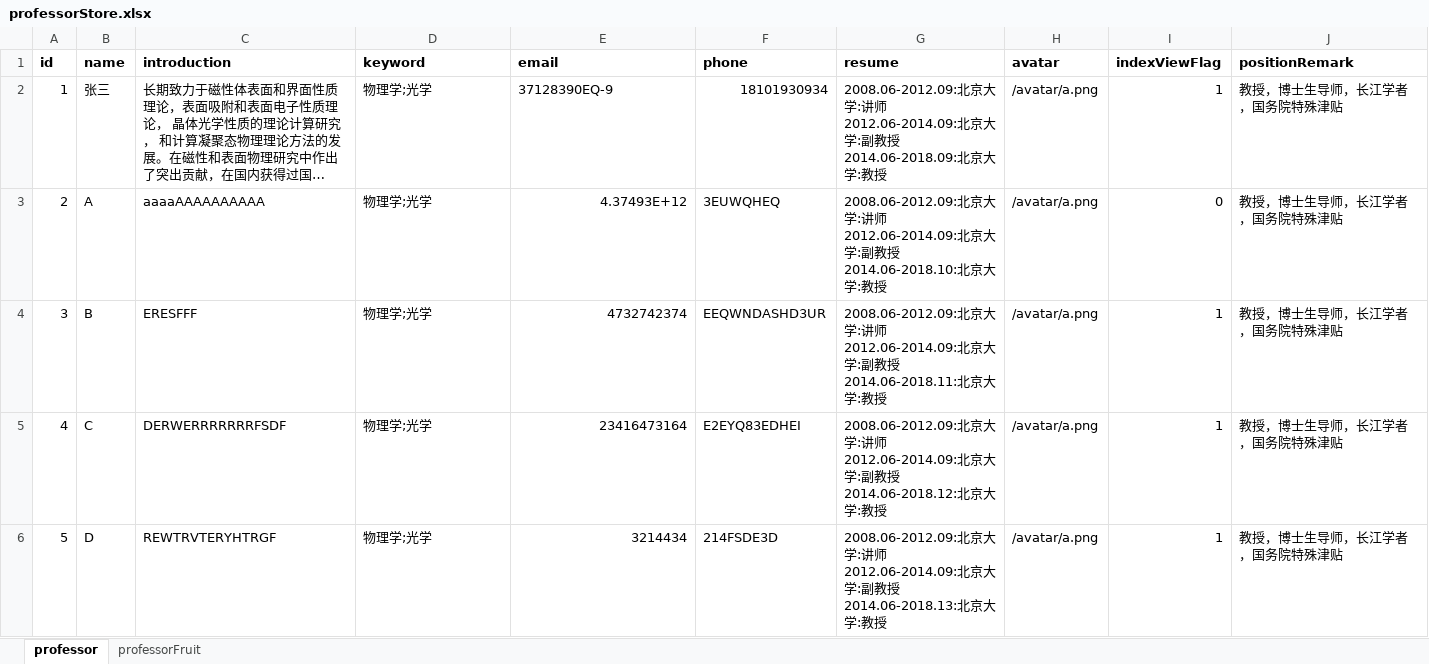
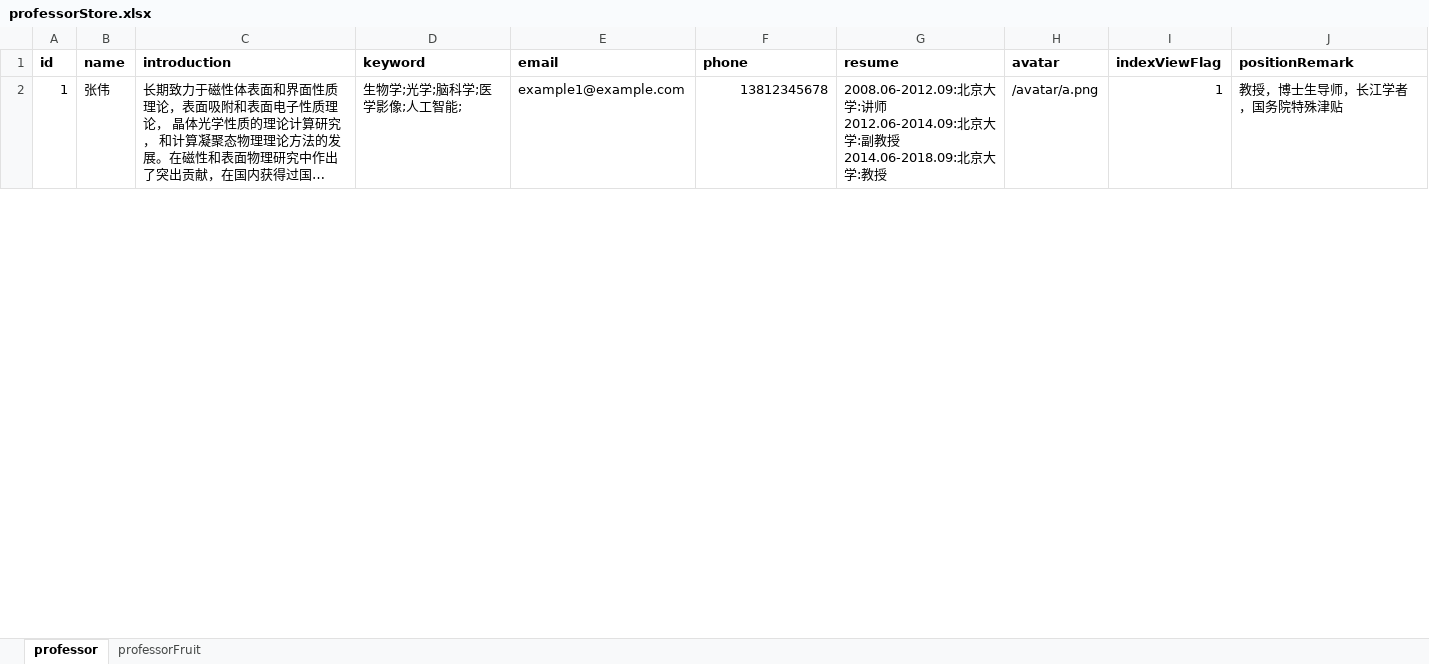
Before and after one commit to Popeyeeee111/page1, an Excel workbook: public/xlsx/professorStore.xlsx, sheet professor, drawn as a sheet; only a part is shown; long unchanged cells end in …; values as stored, in another font and other column widths than the file's, no borders; removed rows and columns are numbered as before the commit, all else as after; ↵ is a line break in a cell; the diff covers the shown part only; the diff names each change by its address in the sheet, - before the commit and + after, or states it on an @@ line.

```diff
--- a/public/xlsx/professorStore.xlsx (sheet professor)
+++ b/public/xlsx/professorStore.xlsx (sheet professor)
-B2 (name): 张三
+B2 (name): 张伟
-D2 (keyword): 物理学;光学
+D2 (keyword): 生物学;光学;脑科学;医学影像;人工智能;
-E2 (email): 37128390EQ-9
+E2 (email): example1@example.com
-F2 (phone): 18101930934
+F2 (phone): 13812345678
-row 3: 2 | A | aaaaAAAAAAAAAA | 物理学;光学 | 4.37493E+12 | 3EUWQHEQ | 2008.06-2012.09:北京大学:讲师 ↵ 2012.06-2014.09:北京大学:副教授 ↵ 2014.06-2018.10:北京大学:教授 | /avatar/a.png | 0 | 教授，博士生导师，长江学者，国务院特殊津贴
-row 4: 3 | B | ERESFFF | 物理学;光学 | 4732742374 | EEQWNDASHD3UR | 2008.06-2012.09:北京大学:讲师 ↵ 2012.06-2014.09:北京大学:副教授 ↵ 2014.06-2018.11:北京大学:教授 | /avatar/a.png | 1 | 教授，博士生导师，长江学者，国务院特殊津贴
-row 5: 4 | C | DERWERRRRRRRFSDF | 物理学;光学 | 23416473164 | E2EYQ83EDHEI | 2008.06-2012.09:北京大学:讲师 ↵ 2012.06-2014.09:北京大学:副教授 ↵ 2014.06-2018.12:北京大学:教授 | /avatar/a.png | 1 | 教授，博士生导师，长江学者，国务院特殊津贴
-row 6: 5 | D | REWTRVTERYHTRGF | 物理学;光学 | 3214434 | 214FSDE3D | 2008.06-2012.09:北京大学:讲师 ↵ 2012.06-2014.09:北京大学:副教授 ↵ 2014.06-2018.13:北京大学:教授 | /avatar/a.png | 1 | 教授，博士生导师，长江学者，国务院特殊津贴
```
Also changed, not shown: 6 added rows and 9 removed rows elsewhere in this sheet, sheet professorFruit, 9 other files.
